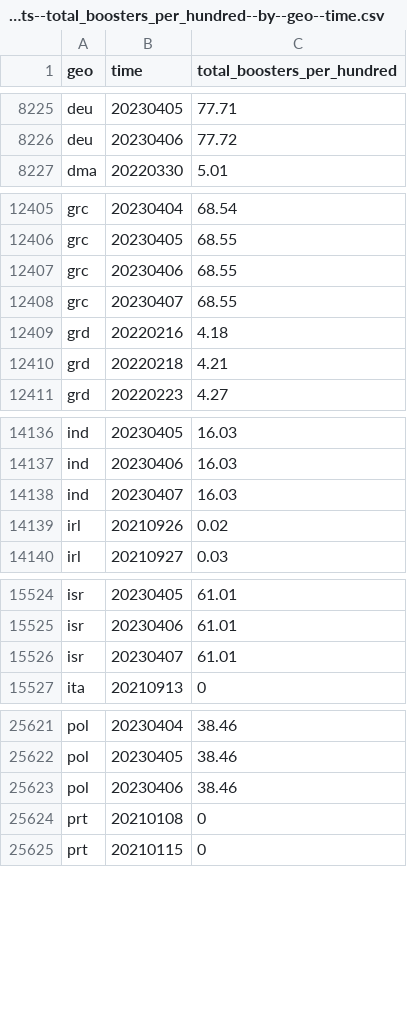
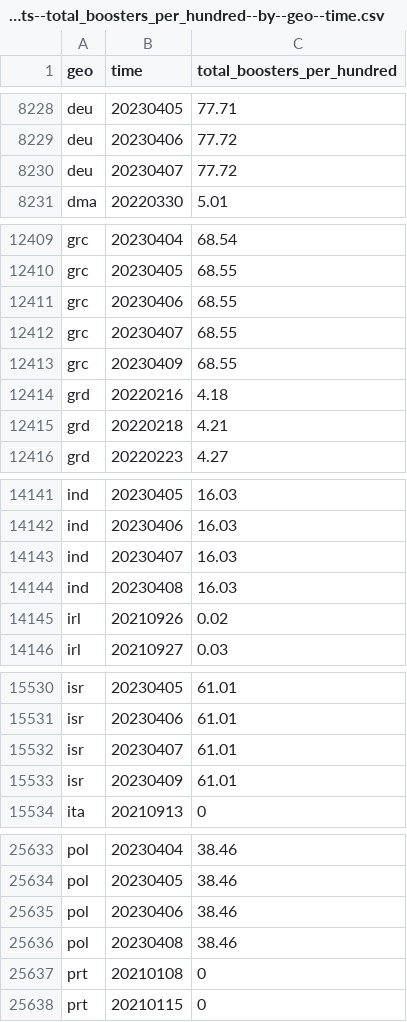
Before and after one commit to open-numbers/ddf--open_numbers--owid_covid_19, a CSV file: ddf--datapoints--total_boosters_per_hundred--by--geo--time.csv, drawn as a sheet; only a part is shown, gaps mark what is left out; the diff covers the shown part only.

```diff
--- a/ddf--datapoints--total_boosters_per_hundred--by--geo--time.csv
+++ b/ddf--datapoints--total_boosters_per_hundred--by--geo--time.csv
@@ -8226,2 +8229,3 @@ deu,20230405,77.71
 deu,20230406,77.72
+deu,20230407,77.72
 dma,20220330,5.01
@@ -12408,2 +12412,3 @@ grc,20230406,68.55
 grc,20230407,68.55
+grc,20230409,68.55
 grd,20220216,4.18
@@ -14138,2 +14143,3 @@ ind,20230406,16.03
 ind,20230407,16.03
+ind,20230408,16.03
 irl,20210926,0.02
@@ -15526,2 +15532,3 @@ isr,20230406,61.01
 isr,20230407,61.01
+isr,20230409,61.01
 ita,20210913,0
@@ -25623,2 +25635,3 @@ pol,20230405,38.46
 pol,20230406,38.46
+pol,20230408,38.46
 prt,20210108,0
```
Also changed, not shown: 8 added rows and 38 edited cells elsewhere in this file, ddf--datapoints--new_vaccinations--by--geo--time.csv, ddf--datapoints--people_fully_vaccinated_per_hundred--by--geo--time.csv, 47 other files.
